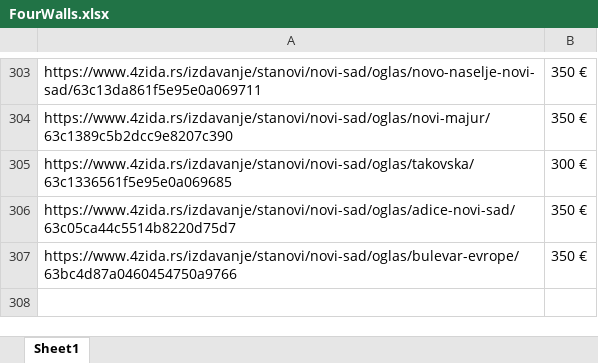
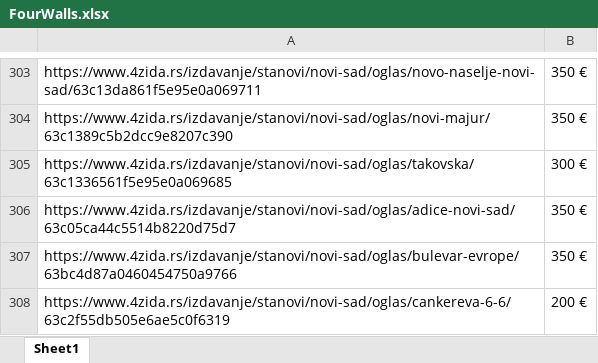
Before and after one commit to stevanbrankov/FourWalls, an Excel workbook: src/main/resources/FourWalls.xlsx, sheet Sheet1, drawn as a sheet; only a part is shown, gaps mark what is left out; values as stored, in another font and other column widths than the file's, no borders; the diff names each change by its address in the sheet, - before the commit and + after, or states it on an @@ line.

```diff
--- a/src/main/resources/FourWalls.xlsx (sheet Sheet1)
+++ b/src/main/resources/FourWalls.xlsx (sheet Sheet1)
+row 308: https://www.4zida.rs/izdavanje/stanovi/novi-sad/oglas/cankereva-6-6/63c2f55db505e6ae5c0f6319 | 200 €
```
Also changed, not shown: 12 other files.
